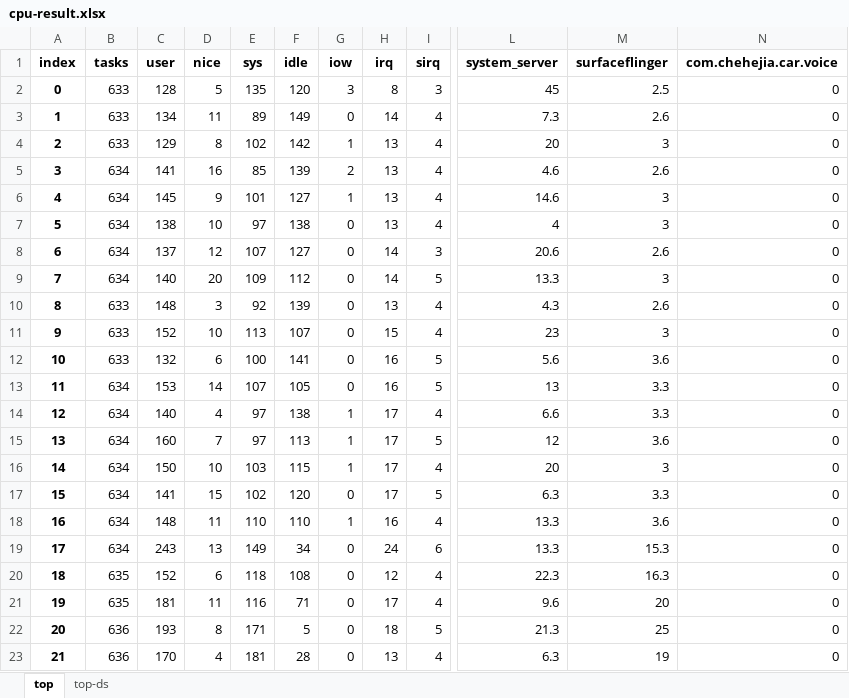
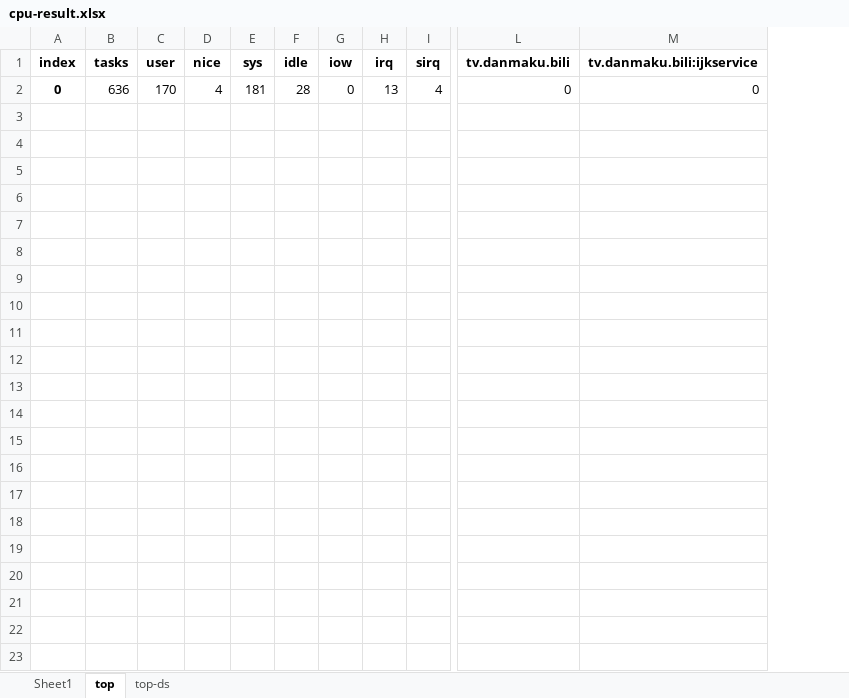
Before and after one commit to aihua53/python, an Excel workbook: cpu-result.xlsx, sheet top, drawn as a sheet; only a part is shown, gaps mark what is left out; values as stored, in another font and other column widths than the file's, no borders; removed rows and columns are numbered as before the commit, all else as after; rows hold the shown columns only; the diff names each change by its address in the sheet, - before the commit and + after, or states it on an @@ line.

```diff
--- a/cpu-result.xlsx (sheet top)
+++ b/cpu-result.xlsx (sheet top)
+sheet tab: Sheet1
-column L (system_server), row 23: 6.3
-column M (surfaceflinger), row 23: 19
-column N (com.chehejia.car.voice), row 23: 0
+column L (tv.danmaku.bili), row 2: 0
+column M (tv.danmaku.bili:ijkservice), row 2: 0
-row 2: 0 | 633 | 128 | 5 | 135 | 120 | 3 | 8 | 3 | 45 | 2.5 | 0
-row 3: 1 | 633 | 134 | 11 | 89 | 149 | 0 | 14 | 4 | 7.3 | 2.6 | 0
-row 4: 2 | 633 | 129 | 8 | 102 | 142 | 1 | 13 | 4 | 20 | 3 | 0
-row 5: 3 | 634 | 141 | 16 | 85 | 139 | 2 | 13 | 4 | 4.6 | 2.6 | 0
-row 6: 4 | 634 | 145 | 9 | 101 | 127 | 1 | 13 | 4 | 14.6 | 3 | 0
-row 7: 5 | 634 | 138 | 10 | 97 | 138 | 0 | 13 | 4 | 4 | 3 | 0
-row 8: 6 | 634 | 137 | 12 | 107 | 127 | 0 | 14 | 3 | 20.6 | 2.6 | 0
-row 9: 7 | 634 | 140 | 20 | 109 | 112 | 0 | 14 | 5 | 13.3 | 3 | 0
-row 10: 8 | 633 | 148 | 3 | 92 | 139 | 0 | 13 | 4 | 4.3 | 2.6 | 0
-row 11: 9 | 633 | 152 | 10 | 113 | 107 | 0 | 15 | 4 | 23 | 3 | 0
-row 12: 10 | 633 | 132 | 6 | 100 | 141 | 0 | 16 | 5 | 5.6 | 3.6 | 0
-row 13: 11 | 634 | 153 | 14 | 107 | 105 | 0 | 16 | 5 | 13 | 3.3 | 0
-row 14: 12 | 634 | 140 | 4 | 97 | 138 | 1 | 17 | 4 | 6.6 | 3.3 | 0
-row 15: 13 | 634 | 160 | 7 | 97 | 113 | 1 | 17 | 5 | 12 | 3.6 | 0
-row 16: 14 | 634 | 150 | 10 | 103 | 115 | 1 | 17 | 4 | 20 | 3 | 0
-row 17: 15 | 634 | 141 | 15 | 102 | 120 | 0 | 17 | 5 | 6.3 | 3.3 | 0
-row 18: 16 | 634 | 148 | 11 | 110 | 110 | 1 | 16 | 4 | 13.3 | 3.6 | 0
-row 19: 17 | 634 | 243 | 13 | 149 | 34 | 0 | 24 | 6 | 13.3 | 15.3 | 0
-row 20: 18 | 635 | 152 | 6 | 118 | 108 | 0 | 12 | 4 | 22.3 | 16.3 | 0
-row 21: 19 | 635 | 181 | 11 | 116 | 71 | 0 | 17 | 4 | 9.6 | 20 | 0
-row 22: 20 | 636 | 193 | 8 | 171 | 5 | 0 | 18 | 5 | 21.3 | 25 | 0
-A2 (index): 21
+A2 (index): 0
```
Also changed, not shown: sheet top-ds.
